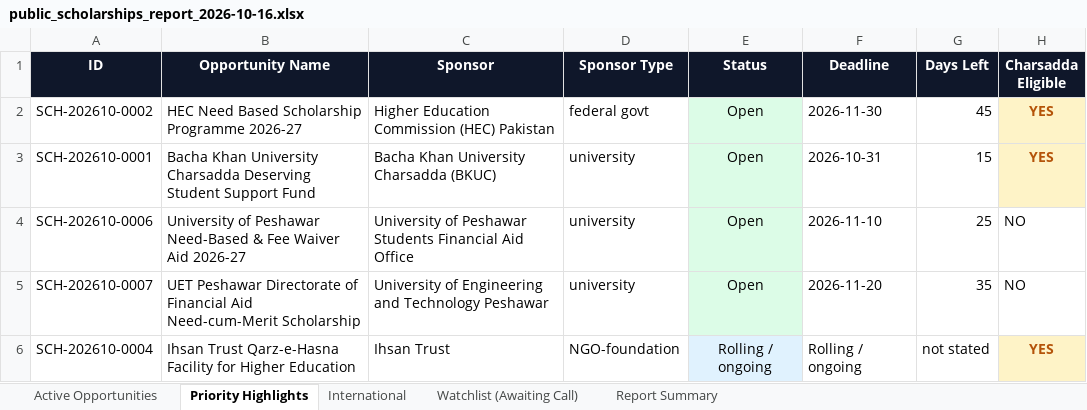
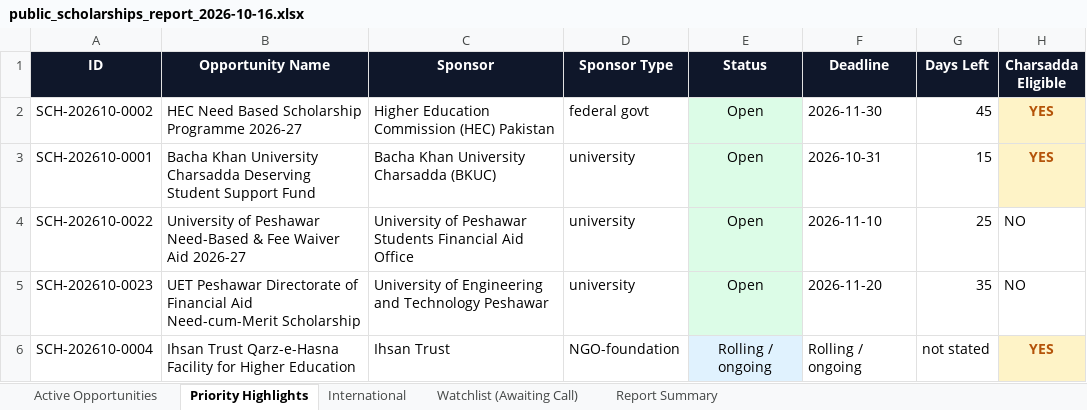
Before and after one commit to MTLab1122/scholorships_agent, an Excel workbook: reports/2026-10-16/public_scholarships_report_2026-10-16.xlsx, sheet Priority Highlights, drawn as a sheet; only a part is shown; values as stored, in another font and other column widths than the file's, no borders; the diff covers the shown part only; the diff names each change by its address in the sheet, - before the commit and + after, or states it on an @@ line.

```diff
--- a/reports/2026-10-16/public_scholarships_report_2026-10-16.xlsx (sheet Priority Highlights)
+++ b/reports/2026-10-16/public_scholarships_report_2026-10-16.xlsx (sheet Priority Highlights)
-A4 (ID): SCH-202610-0006
+A4 (ID): SCH-202610-0022
-A5 (ID): SCH-202610-0007
+A5 (ID): SCH-202610-0023
```
Also changed, not shown: 8 added rows elsewhere in this sheet, sheet Active Opportunities, sheet International, sheet Watchlist (Awaiting Call), sheet Report Summary, reports/2026-10-16/private_scholarships_report_2026-10-16.xlsx, 13 other files.
